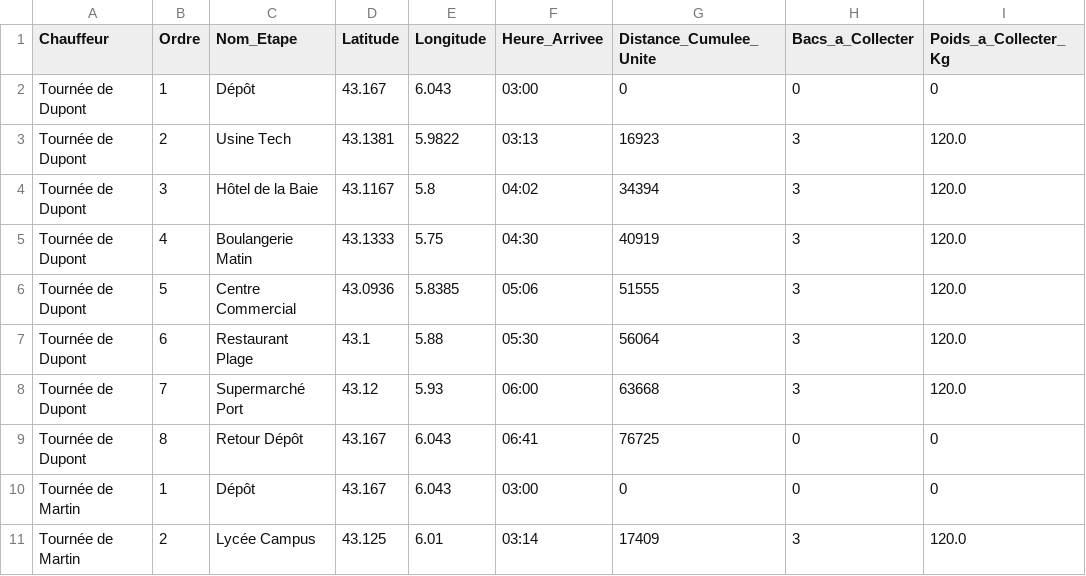
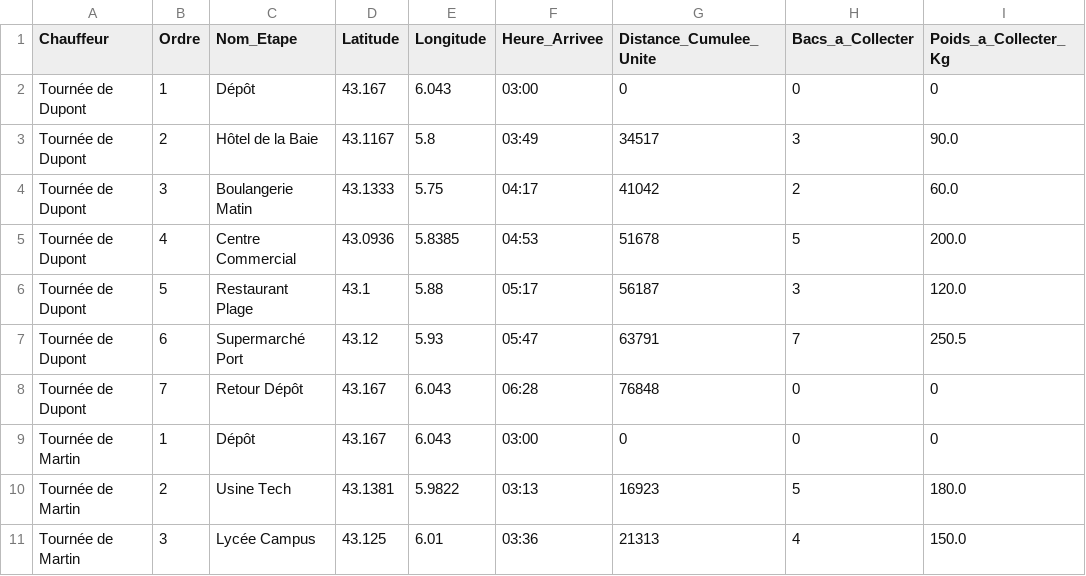
Before and after one commit to Tony83400/Garage-Week-Grp4, a CSV file: serveur/tournees_ortools.csv, drawn as a sheet; only a part is shown; the diff covers the shown part only.

Commit message:
Add tour metrics, solver robustness & UI tweaks
Backend: extend DB schema (disponibilites_clients.poids_prevu_kg, tournees_jour.distance_km, taches_collecte.heure_estimee), fix queries/joins and filtering in repo_tournees, compute dashboard aggregates (poids_collecte, km_total, flotte), persist IA results (distance_km, heure_estimee) and adapt DatabaseManager and main API to new result shape. Introduce safer OR-Tools behavior (drop penalty, debug diagnostics) and adapt save logic to expected resultats_ia format. Frontend: update dashboard, planning, driver and VehicleCard to surface collected vs expected weights, distances, estimated times and fleet positions; add stats bar and UI refinements. Misc: add gemini.md context file, remove BACK_PLANNING.md, and update .gitignore accordingly. These changes enable tracking of weights/distances, improve solver robustness and wire the UI to the richer data produced by the optimizer.

```diff
--- a/serveur/tournees_ortools.csv
+++ b/serveur/tournees_ortools.csv
@@ -2,10 +2,10 @@ Chauffeur,Ordre,Nom_Etape,Latitude,Longitude,Heure_Arrivee,Distance_Cumulee_Unit
 Tournée de Dupont,1,Dépôt,43.167,6.043,03:00,0,0,0
-Tournée de Dupont,2,Usine Tech,43.1381,5.9822,03:13,16923,3,120.0
-Tournée de Dupont,3,Hôtel de la Baie,43.1167,5.8,04:02,34394,3,120.0
-Tournée de Dupont,4,Boulangerie Matin,43.1333,5.75,04:30,40919,3,120.0
-Tournée de Dupont,5,Centre Commercial,43.0936,5.8385,05:06,51555,3,120.0
-Tournée de Dupont,6,Restaurant Plage,43.1,5.88,05:30,56064,3,120.0
-Tournée de Dupont,7,Supermarché Port,43.12,5.93,06:00,63668,3,120.0
-Tournée de Dupont,8,Retour Dépôt,43.167,6.043,06:41,76725,0,0
+Tournée de Dupont,2,Hôtel de la Baie,43.1167,5.8,03:49,34517,3,90.0
+Tournée de Dupont,3,Boulangerie Matin,43.1333,5.75,04:17,41042,2,60.0
+Tournée de Dupont,4,Centre Commercial,43.0936,5.8385,04:53,51678,5,200.0
+Tournée de Dupont,5,Restaurant Plage,43.1,5.88,05:17,56187,3,120.0
+Tournée de Dupont,6,Supermarché Port,43.12,5.93,05:47,63791,7,250.5
+Tournée de Dupont,7,Retour Dépôt,43.167,6.043,06:28,76848,0,0
 Tournée de Martin,1,Dépôt,43.167,6.043,03:00,0,0,0
-Tournée de Martin,2,Lycée Campus,43.125,6.01,03:14,17409,3,120.0
+Tournée de Martin,2,Usine Tech,43.1381,5.9822,03:13,16923,5,180.0
+Tournée de Martin,3,Lycée Campus,43.125,6.01,03:36,21313,4,150.0
```
Also changed, not shown: 1 removed row and 10 edited cells elsewhere in this file, 15 other files.
